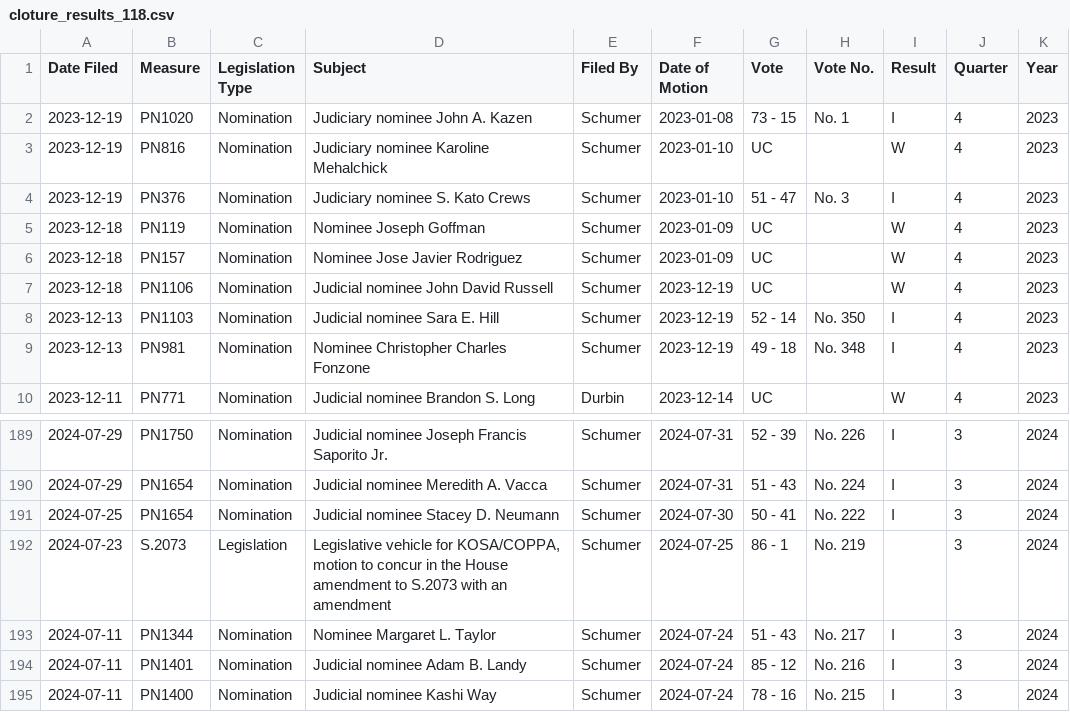
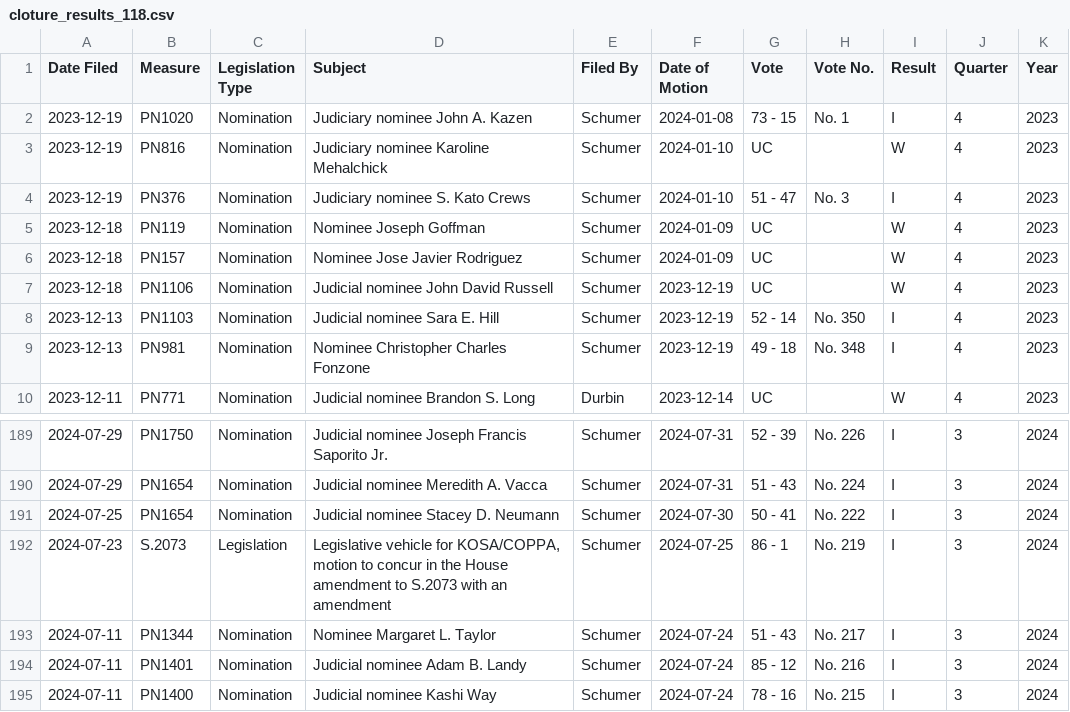
Before and after one commit to wrenorey/healthy-congress-index, a CSV file: cloture/cloture_results_118.csv, drawn as a sheet; only a part is shown, gaps mark what is left out.

```diff
--- a/cloture/cloture_results_118.csv
+++ b/cloture/cloture_results_118.csv
@@ -1,7 +1,7 @@
 Date Filed,Measure,Legislation Type,Subject,Filed By,Date of Motion,Vote,Vote No.,Result,Quarter,Year
-2023-12-19,PN1020,Nomination,Judiciary nominee John A. Kazen,Schumer,2023-01-08,73 - 15,No. 1,I,4,2023
-2023-12-19,PN816,Nomination,Judiciary nominee Karoline Mehalchick,Schumer,2023-01-10,UC,,W,4,2023
-2023-12-19,PN376,Nomination,Judiciary nominee S. Kato Crews,Schumer,2023-01-10,51 - 47,No. 3,I,4,2023
-2023-12-18,PN119,Nomination,Nominee Joseph Goffman,Schumer,2023-01-09,UC,,W,4,2023
-2023-12-18,PN157,Nomination,Nominee Jose Javier Rodriguez,Schumer,2023-01-09,UC,,W,4,2023
+2023-12-19,PN1020,Nomination,Judiciary nominee John A. Kazen,Schumer,2024-01-08,73 - 15,No. 1,I,4,2023
+2023-12-19,PN816,Nomination,Judiciary nominee Karoline Mehalchick,Schumer,2024-01-10,UC,,W,4,2023
+2023-12-19,PN376,Nomination,Judiciary nominee S. Kato Crews,Schumer,2024-01-10,51 - 47,No. 3,I,4,2023
+2023-12-18,PN119,Nomination,Nominee Joseph Goffman,Schumer,2024-01-09,UC,,W,4,2023
+2023-12-18,PN157,Nomination,Nominee Jose Javier Rodriguez,Schumer,2024-01-09,UC,,W,4,2023
 2023-12-18,PN1106,Nomination,Judicial nominee John David Russell,Schumer,2023-12-19,UC,,W,4,2023
@@ -191,3 +191,3 @@ Date Filed,Measure,Legislation Type,Subject,Filed By,Date of Motion,Vote,Vote No
 2024-07-25,PN1654,Nomination,Judicial nominee Stacey D. Neumann,Schumer,2024-07-30,50 - 41,No. 222,I,3,2024
-2024-07-23,S.2073,Legislation,"Legislative vehicle for KOSA/COPPA, motion to concur in the House amendment to S.2073 with an amendment",Schumer,2024-07-25,86 - 1,No. 219,,3,2024
+2024-07-23,S.2073,Legislation,"Legislative vehicle for KOSA/COPPA, motion to concur in the House amendment to S.2073 with an amendment",Schumer,2024-07-25,86 - 1,No. 219,I,3,2024
 2024-07-11,PN1344,Nomination,Nominee Margaret L. Taylor,Schumer,2024-07-24,51 - 43,No. 217,I,3,2024
```
Also changed, not shown: cloture/cloture_results_119.csv, cloture/cloture_summary_118.csv, 17 other files.
